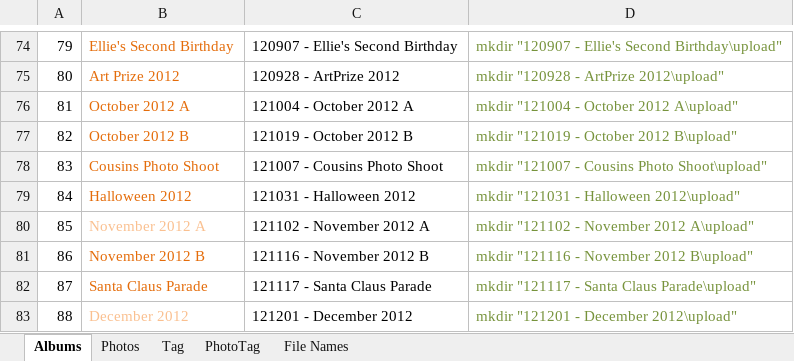
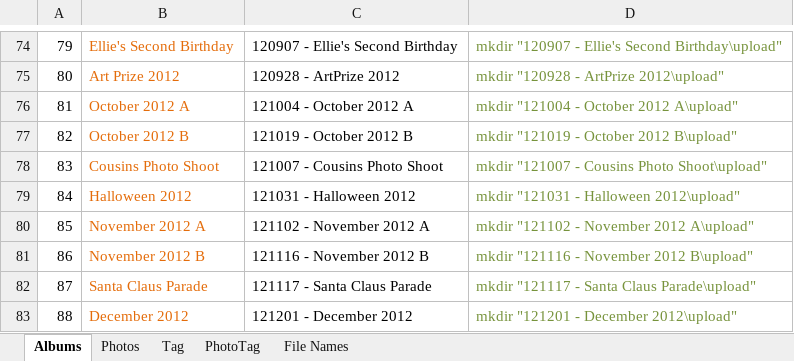
Before and after one commit to aestheticinteractive/PhotoGallery, an Excel workbook: Docs/OldSiteData.xlsx, sheet Albums, drawn as a sheet; only a part is shown, gaps mark what is left out; values as stored, in another font and other column widths than the file's, no borders; the diff names each change by its address in the sheet, - before the commit and + after, or states it on an @@ line.

```diff
--- a/Docs/OldSiteData.xlsx (sheet Albums)
+++ b/Docs/OldSiteData.xlsx (sheet Albums)
-B80 text colour: #FAC090
+B80 text colour: #E46C0A
-B83 text colour: #FAC090
+B83 text colour: #E46C0A
```
Also changed, not shown: 2 other files.
